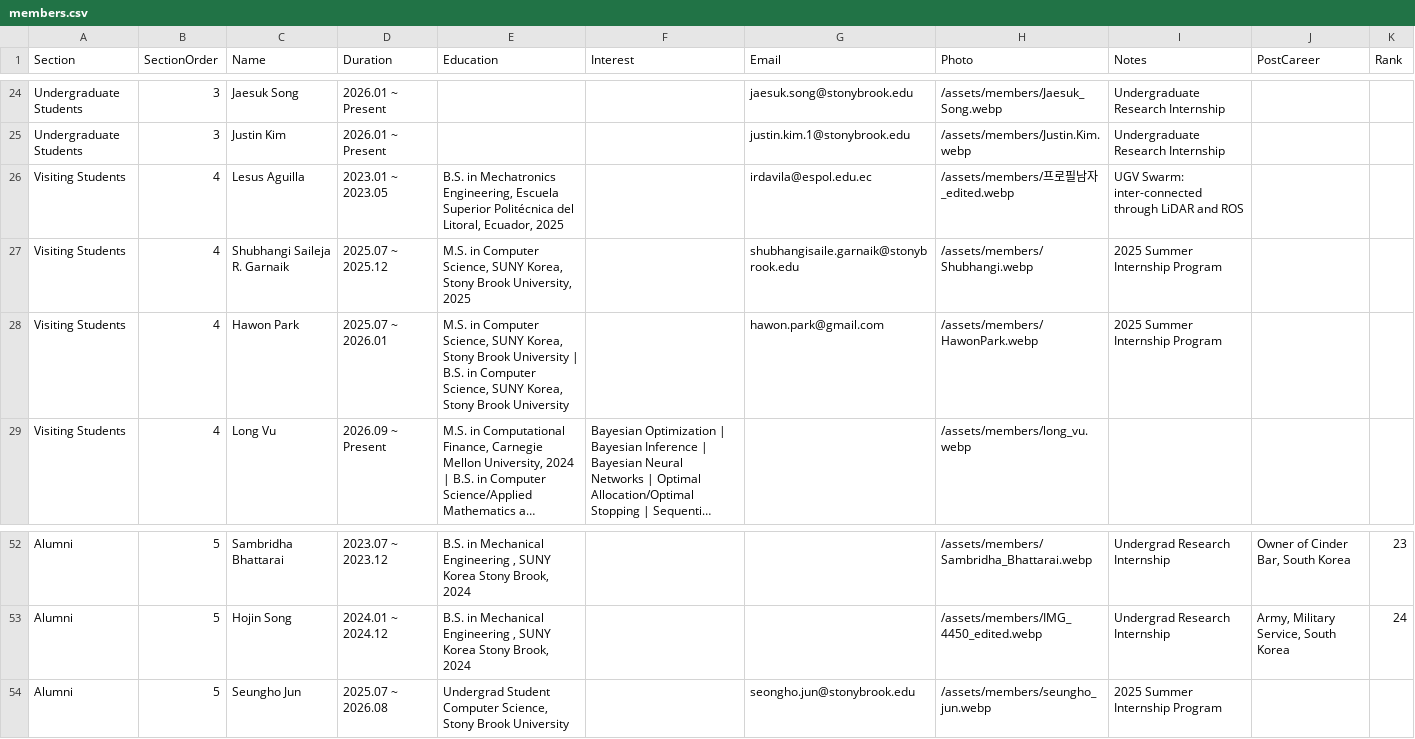
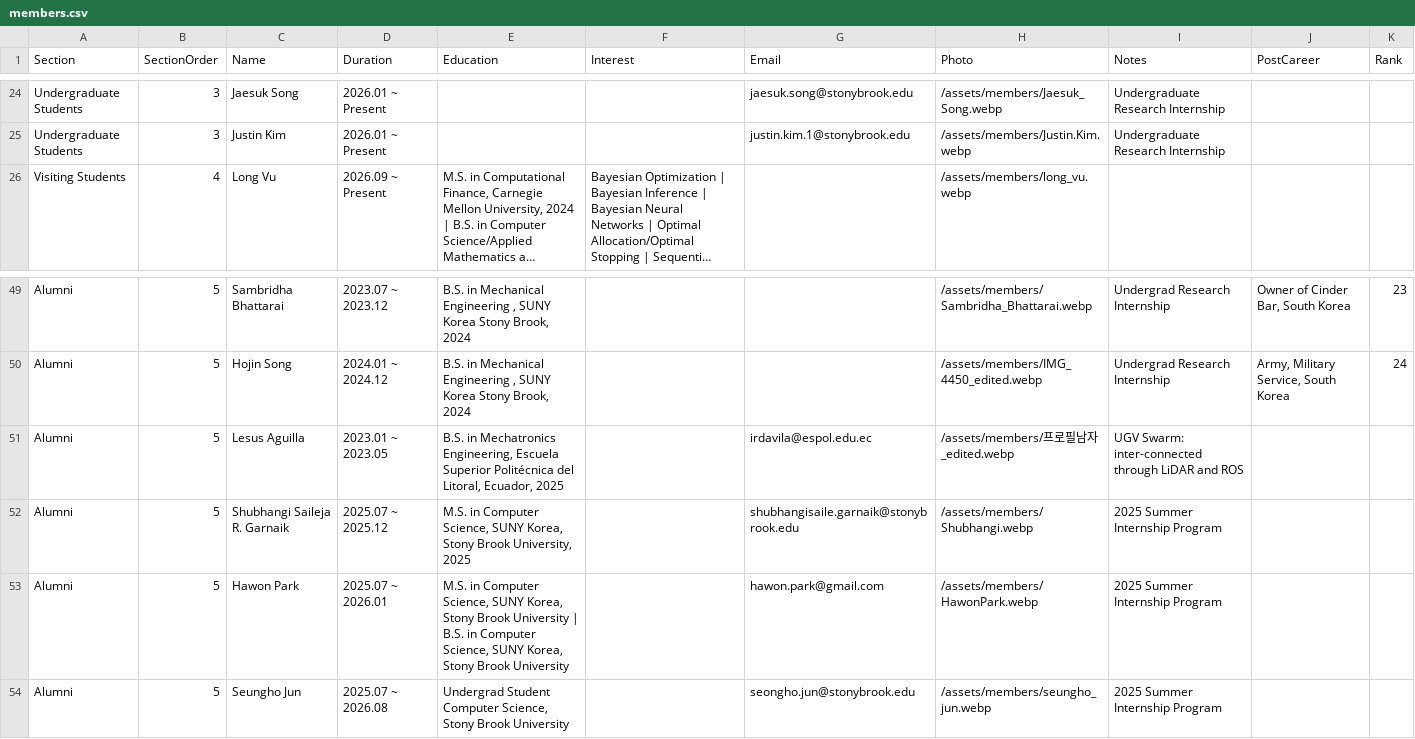
Before and after one commit to SUNY-MEC-MEIC-Lab/SUNY-MEC-MEIC-Lab.github.io, a CSV file: site/_data/members.csv, drawn as a sheet; only a part is shown, gaps mark what is left out; long unchanged cells end in …; removed rows and columns are numbered as before the commit, all else as after; the diff names each change by its address in the sheet, - before the commit and + after, or states it on an @@ line.

```diff
--- a/site/_data/members.csv
+++ b/site/_data/members.csv
-row 26: Visiting Students | 4 | Lesus Aguilla | 2023.01 ~ 2023.05 | B.S. in Mechatronics Engineering, Escuela Superior Politécnica del Litoral, Ecuador, 2025 |  | irdavila@espol.edu.ec | /assets/members/프로필남자_edited.webp | UGV Swarm: inter-connected through LiDAR and ROS
-row 27: Visiting Students | 4 | Shubhangi Saileja R. Garnaik | 2025.07 ~ 2025.12 | M.S. in Computer Science, SUNY Korea, Stony Brook University, 2025 |  | shubhangisaile.garnaik@stonybrook.edu | /assets/members/Shubhangi.webp | 2025 Summer Internship Program
-row 28: Visiting Students | 4 | Hawon Park | 2025.07 ~ 2026.01 | M.S. in Computer Science, SUNY Korea, Stony Brook University | B.S. in Computer Science, SUNY Korea, Stony Brook University |  | hawon.park@gmail.com | /assets/members/HawonPark.webp | 2025 Summer Internship Program
+row 51: Alumni | 5 | Lesus Aguilla | 2023.01 ~ 2023.05 | B.S. in Mechatronics Engineering, Escuela Superior Politécnica del Litoral, Ecuador, 2025 |  | irdavila@espol.edu.ec | /assets/members/프로필남자_edited.webp | UGV Swarm: inter-connected through LiDAR and ROS
+row 52: Alumni | 5 | Shubhangi Saileja R. Garnaik | 2025.07 ~ 2025.12 | M.S. in Computer Science, SUNY Korea, Stony Brook University, 2025 |  | shubhangisaile.garnaik@stonybrook.edu | /assets/members/Shubhangi.webp | 2025 Summer Internship Program
+row 53: Alumni | 5 | Hawon Park | 2025.07 ~ 2026.01 | M.S. in Computer Science, SUNY Korea, Stony Brook University | B.S. in Computer Science, SUNY Korea, Stony Brook University |  | hawon.park@gmail.com | /assets/members/HawonPark.webp | 2025 Summer Internship Program
```
Also changed, not shown: data/Members.csv, 1 other file.
